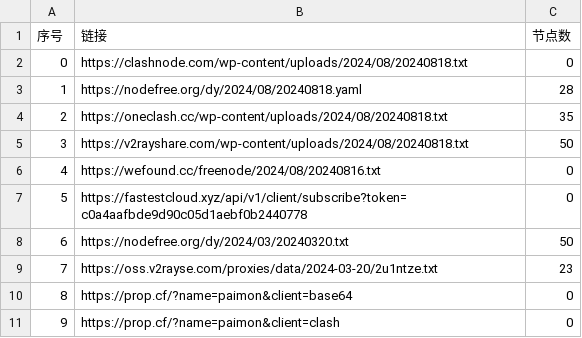
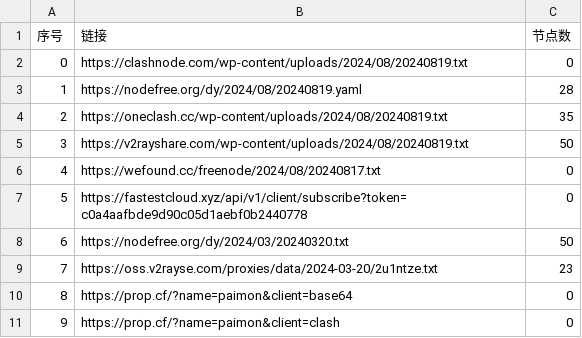
Before and after one commit to youkai0100/zijian-vpn-, a CSV file: list_result.csv, drawn as a sheet; only a part is shown.

```diff
--- a/list_result.csv
+++ b/list_result.csv
@@ -1,7 +1,7 @@
 序号,链接,节点数
-0,https://clashnode.com/wp-content/uploads/2024/08/20240818.txt,0
-1,https://nodefree.org/dy/2024/08/20240818.yaml,28
-2,https://oneclash.cc/wp-content/uploads/2024/08/20240818.txt,35
-3,https://v2rayshare.com/wp-content/uploads/2024/08/20240818.txt,50
-4,https://wefound.cc/freenode/2024/08/20240816.txt,0
+0,https://clashnode.com/wp-content/uploads/2024/08/20240819.txt,0
+1,https://nodefree.org/dy/2024/08/20240819.yaml,28
+2,https://oneclash.cc/wp-content/uploads/2024/08/20240819.txt,35
+3,https://v2rayshare.com/wp-content/uploads/2024/08/20240819.txt,50
+4,https://wefound.cc/freenode/2024/08/20240817.txt,0
 5,https://fastestcloud.xyz/api/v1/client/subscribe?token=c0a4aafbde9d90c05d1aebf0b2440778,0
```
Also changed, not shown: 5 other files.
